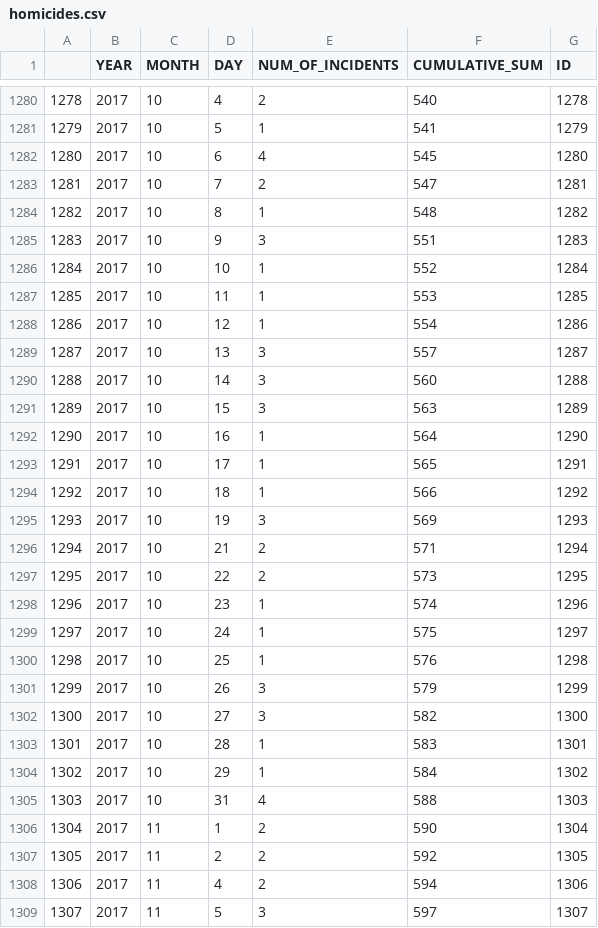
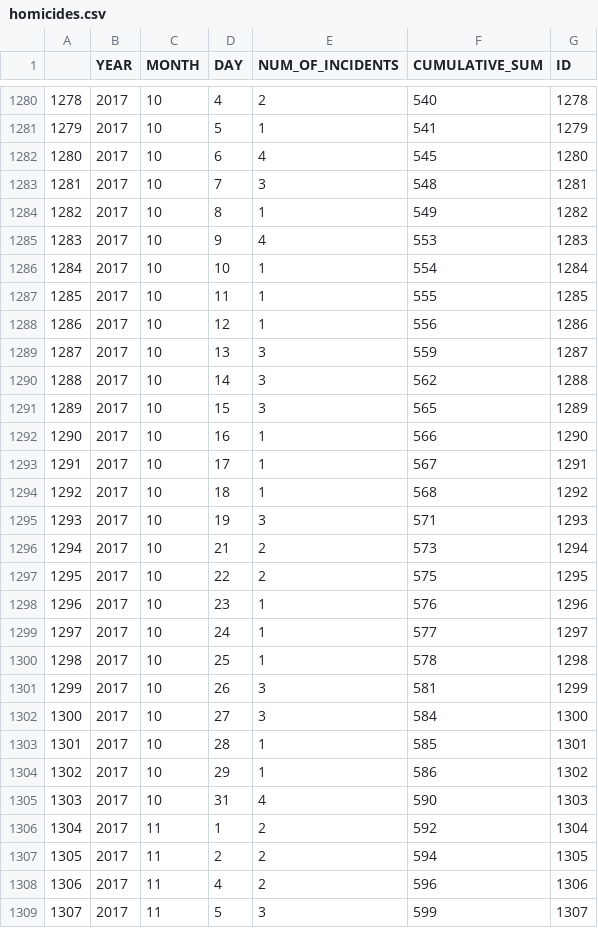
Before and after one commit to ryanbmarx/shooting-homicide-victims, a CSV file: data/homicides/homicides.csv, drawn as a sheet; only a part is shown, gaps mark what is left out; the diff covers the shown part only.

```diff
--- a/data/homicides/homicides.csv
+++ b/data/homicides/homicides.csv
@@ -1282,28 +1282,28 @@
 1280,2017,10,6,4,545,1280
-1281,2017,10,7,2,547,1281
-1282,2017,10,8,1,548,1282
-1283,2017,10,9,3,551,1283
-1284,2017,10,10,1,552,1284
-1285,2017,10,11,1,553,1285
-1286,2017,10,12,1,554,1286
-1287,2017,10,13,3,557,1287
-1288,2017,10,14,3,560,1288
-1289,2017,10,15,3,563,1289
-1290,2017,10,16,1,564,1290
-1291,2017,10,17,1,565,1291
-1292,2017,10,18,1,566,1292
-1293,2017,10,19,3,569,1293
-1294,2017,10,21,2,571,1294
-1295,2017,10,22,2,573,1295
-1296,2017,10,23,1,574,1296
-1297,2017,10,24,1,575,1297
-1298,2017,10,25,1,576,1298
-1299,2017,10,26,3,579,1299
-1300,2017,10,27,3,582,1300
-1301,2017,10,28,1,583,1301
-1302,2017,10,29,1,584,1302
-1303,2017,10,31,4,588,1303
-1304,2017,11,1,2,590,1304
-1305,2017,11,2,2,592,1305
-1306,2017,11,4,2,594,1306
-1307,2017,11,5,3,597,1307
+1281,2017,10,7,3,548,1281
+1282,2017,10,8,1,549,1282
+1283,2017,10,9,4,553,1283
+1284,2017,10,10,1,554,1284
+1285,2017,10,11,1,555,1285
+1286,2017,10,12,1,556,1286
+1287,2017,10,13,3,559,1287
+1288,2017,10,14,3,562,1288
+1289,2017,10,15,3,565,1289
+1290,2017,10,16,1,566,1290
+1291,2017,10,17,1,567,1291
+1292,2017,10,18,1,568,1292
+1293,2017,10,19,3,571,1293
+1294,2017,10,21,2,573,1294
+1295,2017,10,22,2,575,1295
+1296,2017,10,23,1,576,1296
+1297,2017,10,24,1,577,1297
+1298,2017,10,25,1,578,1298
+1299,2017,10,26,3,581,1299
+1300,2017,10,27,3,584,1300
+1301,2017,10,28,1,585,1301
+1302,2017,10,29,1,586,1302
+1303,2017,10,31,4,590,1303
+1304,2017,11,1,2,592,1304
+1305,2017,11,2,2,594,1305
+1306,2017,11,4,2,596,1306
+1307,2017,11,5,3,599,1307
```
Also changed, not shown: 6 added rows and 27 edited cells elsewhere in this file, data/homicides/homicides_geocode.csv, data/homicides/homicides_geocode_current.csv, 4 other files.
